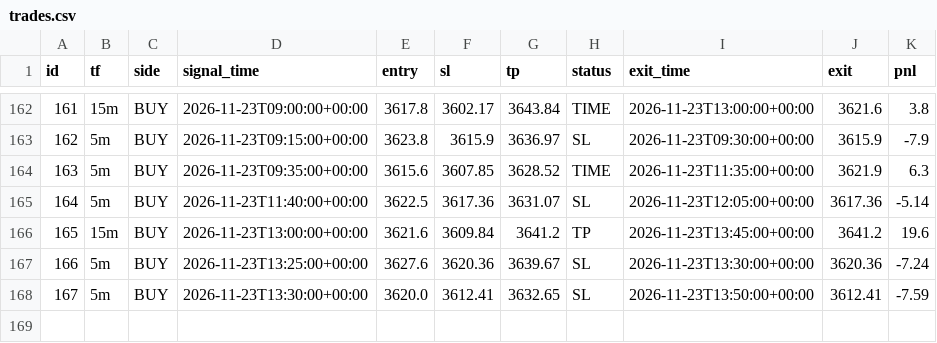
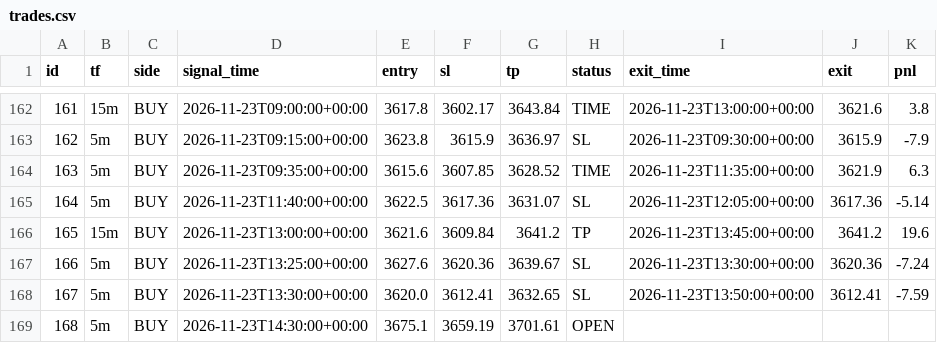
Before and after one commit to wasmehari-lang/-, a CSV file: trades.csv, drawn as a sheet; only a part is shown, gaps mark what is left out; the diff names each change by its address in the sheet, - before the commit and + after, or states it on an @@ line.

Commit message:
update trades

```diff
--- a/trades.csv
+++ b/trades.csv
+row 169: 168 | 5m | BUY | 2026-11-23T14:30:00+00:00 | 3675.1 | 3659.19 | 3701.61 | OPEN
```
